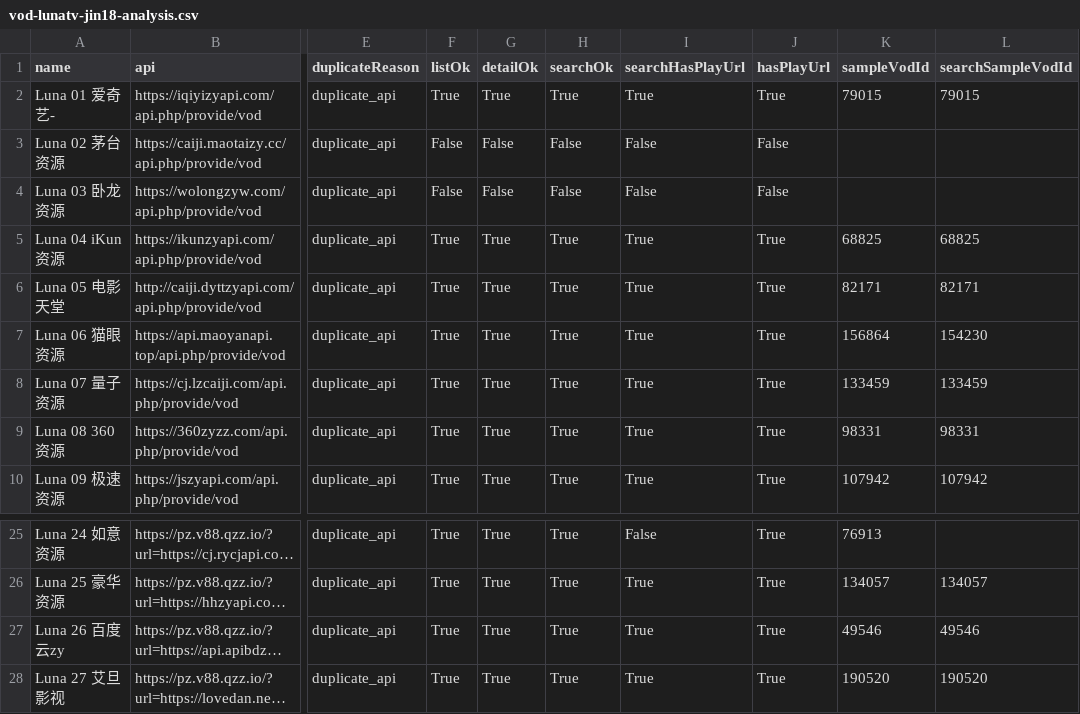
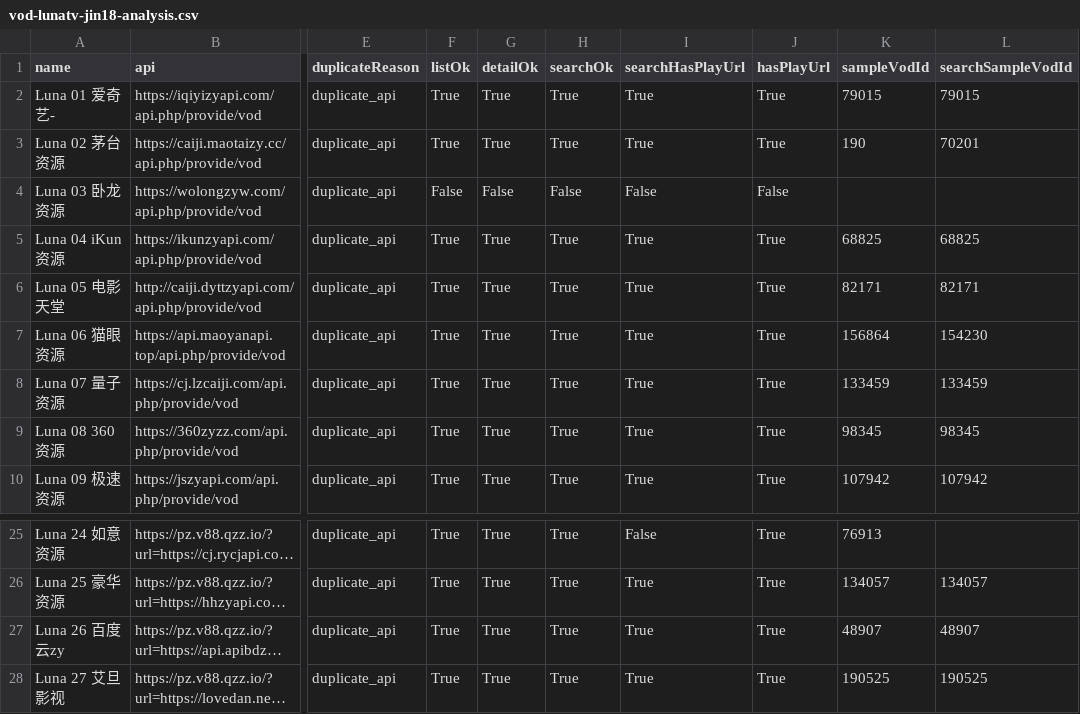
Before and after one commit to SYLONG7708/TV, a CSV file: sources/vod-lunatv-jin18-analysis.csv, drawn as a sheet; only a part is shown, gaps mark what is left out; long unchanged cells end in …; the diff names each change by its address in the sheet, - before the commit and + after, or states it on an @@ line.

```diff
--- a/sources/vod-lunatv-jin18-analysis.csv
+++ b/sources/vod-lunatv-jin18-analysis.csv
-F3 (listOk): False
+F3 (listOk): True
-G3 (detailOk): False
+G3 (detailOk): True
-H3 (searchOk): False
+H3 (searchOk): True
-I3 (searchHasPlayUrl): False
+I3 (searchHasPlayUrl): True
-J3 (hasPlayUrl): False
+J3 (hasPlayUrl): True
-K3 (sampleVodId): (empty)
+K3 (sampleVodId): 190
-L3 (searchSampleVodId): (empty)
+L3 (searchSampleVodId): 70201
-K9 (sampleVodId): 98331
+K9 (sampleVodId): 98345
-L9 (searchSampleVodId): 98331
+L9 (searchSampleVodId): 98345
-K27 (sampleVodId): 49546
+K27 (sampleVodId): 48907
-L27 (searchSampleVodId): 49546
+L27 (searchSampleVodId): 48907
-K28 (sampleVodId): 190520
+K28 (sampleVodId): 190525
-L28 (searchSampleVodId): 190520
+L28 (searchSampleVodId): 190525
```
Also changed, not shown: sources/vod-lunatv-full-analysis.csv, 10 other files.
